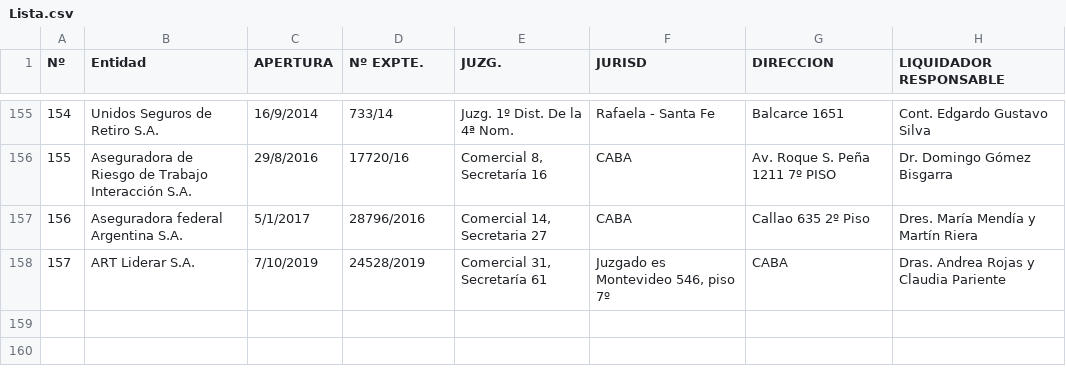
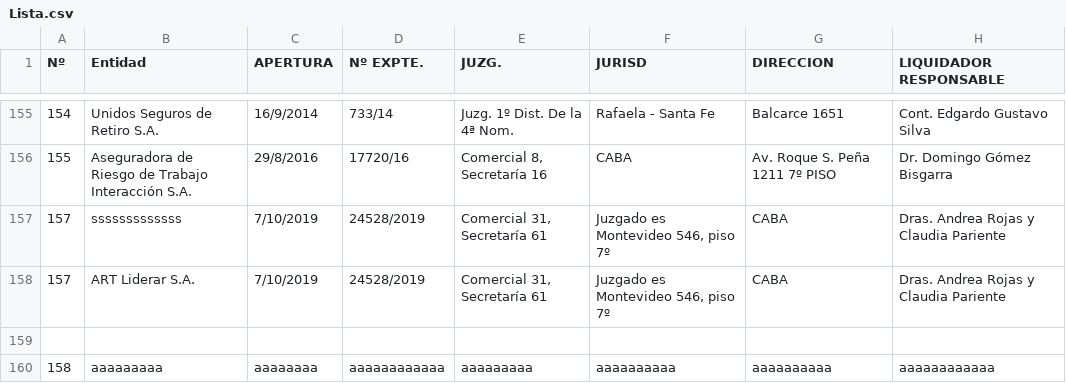
Before and after one commit to santilopez19/pryLopezIEvaluativa, a CSV file: Resources/Lista.csv, drawn as a sheet; only a part is shown, gaps mark what is left out; removed rows and columns are numbered as before the commit, all else as after; the diff names each change by its address in the sheet, - before the commit and + after, or states it on an @@ line.

```diff
--- a/Resources/Lista.csv
+++ b/Resources/Lista.csv
-row 157: 156 | Aseguradora federal Argentina S.A. | 5/1/2017 | 28796/2016 | Comercial 14, Secretaria 27 | CABA | Callao 635 2º Piso | Dres. María Mendía y Martín Riera
+row 157: 157 | sssssssssssss | 7/10/2019 | 24528/2019 | Comercial 31, Secretaría 61 | Juzgado es Montevideo 546, piso 7º | CABA | Dras. Andrea Rojas y Claudia Pariente
+row 159: (empty)
+row 160: 158 | aaaaaaaaa | aaaaaaaa | aaaaaaaaaaaa | aaaaaaaaa | aaaaaaaaaa | aaaaaaaaaa | aaaaaaaaaaaa
```
Also changed, not shown: 2 other files.
